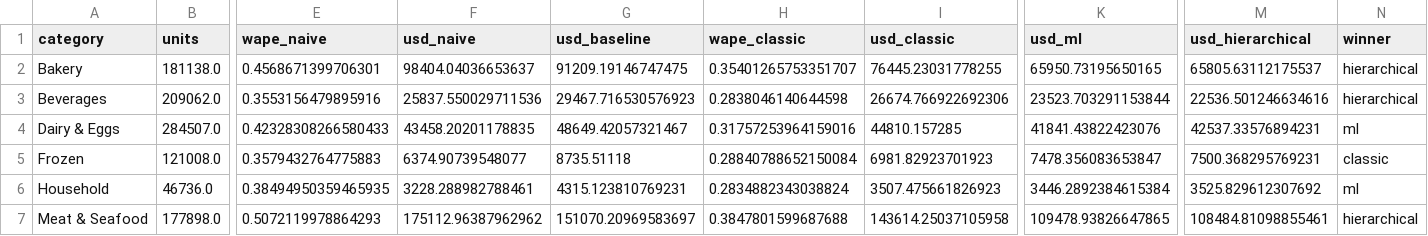
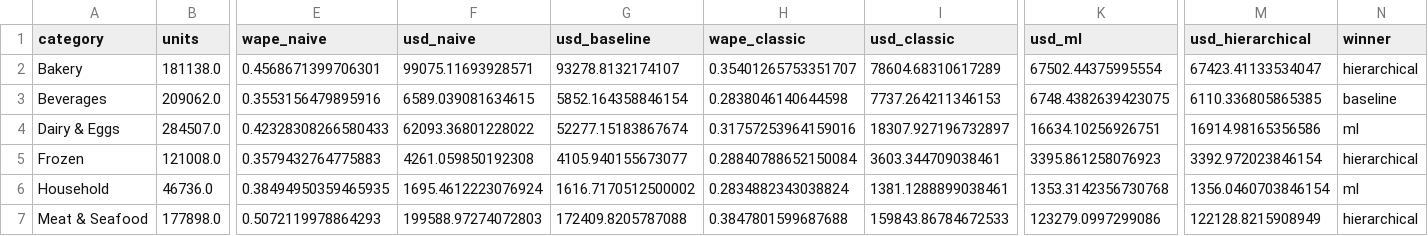
Before and after one commit to ankitmishra01/harbourline-demand-planner, a CSV file: data/results/backtest_by_category.csv, drawn as a sheet; only a part is shown, gaps mark what is left out; the diff covers the shown part only; the diff names each change by its address in the sheet, - before the commit and + after, or states it on an @@ line.

```diff
--- a/data/results/backtest_by_category.csv
+++ b/data/results/backtest_by_category.csv
-F2 (usd_naive): 98404.04036653637
+F2 (usd_naive): 99075.11693928571
-G2 (usd_baseline): 91209.19146747475
+G2 (usd_baseline): 93278.8132174107
-I2 (usd_classic): 76445.23031778255
+I2 (usd_classic): 78604.68310617289
-K2 (usd_ml): 65950.73195650165
+K2 (usd_ml): 67502.44375995554
-M2 (usd_hierarchical): 65805.63112175537
+M2 (usd_hierarchical): 67423.41133534047
-F3 (usd_naive): 25837.550029711536
+F3 (usd_naive): 6589.039081634615
-G3 (usd_baseline): 29467.716530576923
+G3 (usd_baseline): 5852.164358846154
-I3 (usd_classic): 26674.766922692306
+I3 (usd_classic): 7737.264211346153
-K3 (usd_ml): 23523.703291153844
+K3 (usd_ml): 6748.4382639423075
-M3 (usd_hierarchical): 22536.501246634616
+M3 (usd_hierarchical): 6110.336805865385
-N3 (winner): hierarchical
+N3 (winner): baseline
-F4 (usd_naive): 43458.20201178835
+F4 (usd_naive): 62093.36801228022
-G4 (usd_baseline): 48649.42057321467
+G4 (usd_baseline): 52277.15183867674
-I4 (usd_classic): 44810.157285
+I4 (usd_classic): 18307.927196732897
-K4 (usd_ml): 41841.43822423076
+K4 (usd_ml): 16634.10256926751
-M4 (usd_hierarchical): 42537.33576894231
+M4 (usd_hierarchical): 16914.98165356586
-F5 (usd_naive): 6374.90739548077
+F5 (usd_naive): 4261.059850192308
-G5 (usd_baseline): 8735.51118
+G5 (usd_baseline): 4105.940155673077
-I5 (usd_classic): 6981.82923701923
+I5 (usd_classic): 3603.344709038461
-K5 (usd_ml): 7478.356083653847
+K5 (usd_ml): 3395.861258076923
-M5 (usd_hierarchical): 7500.368295769231
+M5 (usd_hierarchical): 3392.972023846154
-N5 (winner): classic
+N5 (winner): hierarchical
-F6 (usd_naive): 3228.288982788461
+F6 (usd_naive): 1695.4612223076924
-G6 (usd_baseline): 4315.123810769231
+G6 (usd_baseline): 1616.7170512500002
-I6 (usd_classic): 3507.475661826923
+I6 (usd_classic): 1381.1288899038461
-K6 (usd_ml): 3446.2892384615384
+K6 (usd_ml): 1353.3142356730768
-M6 (usd_hierarchical): 3525.829612307692
+M6 (usd_hierarchical): 1356.0460703846154
-F7 (usd_naive): 175112.96387962962
+F7 (usd_naive): 199588.97274072803
-G7 (usd_baseline): 151070.20969583697
+G7 (usd_baseline): 172409.8205787088
-I7 (usd_classic): 143614.25037105958
+I7 (usd_classic): 159843.86784672533
-K7 (usd_ml): 109478.93826647865
+K7 (usd_ml): 123279.0997299086
-M7 (usd_hierarchical): 108484.81098855461
+M7 (usd_hierarchical): 122128.8215908949
```
Also changed, not shown: 11 edited cells elsewhere in this file, data/results/backtest.csv, 30 other files.
